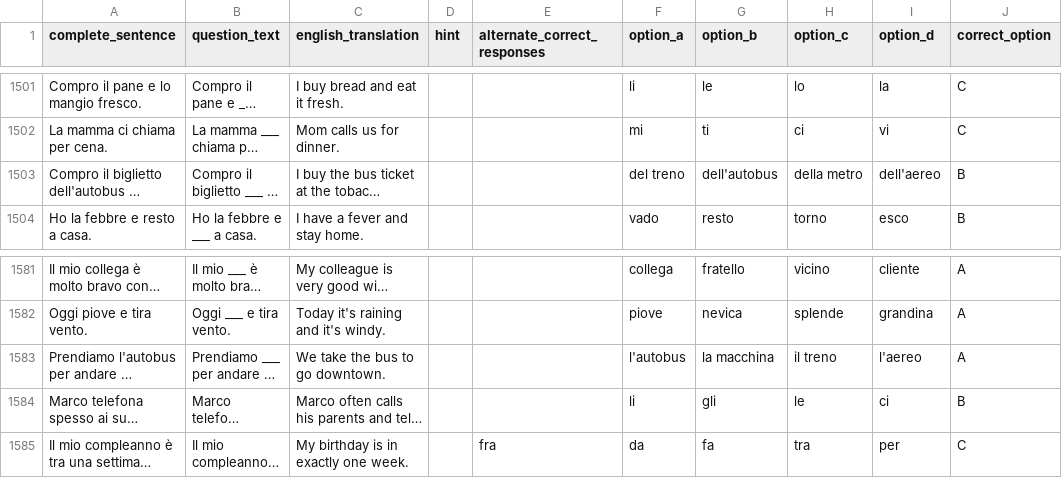
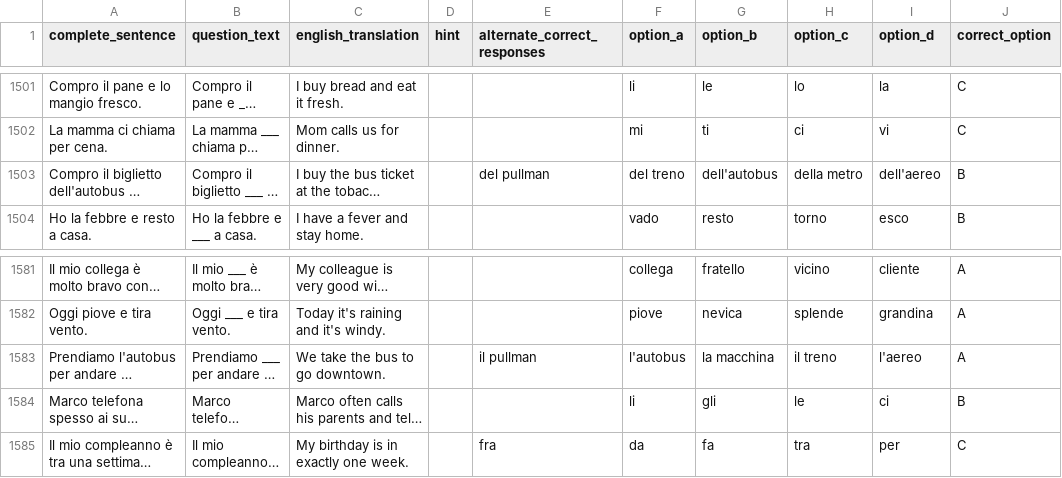
Before and after one commit to jvgiordano/LearnItalian, a CSV file: data/Italian_A2.csv, drawn as a sheet; only a part is shown, gaps mark what is left out; long unchanged cells end in …; the diff names each change by its address in the sheet, - before the commit and + after, or states it on an @@ line.

```diff
--- a/data/Italian_A2.csv
+++ b/data/Italian_A2.csv
-E1503 (alternate_correct_responses): (empty)
+E1503 (alternate_correct_responses): del pullman
-E1583 (alternate_correct_responses): (empty)
+E1583 (alternate_correct_responses): il pullman
```
Also changed, not shown: 3 other files.
